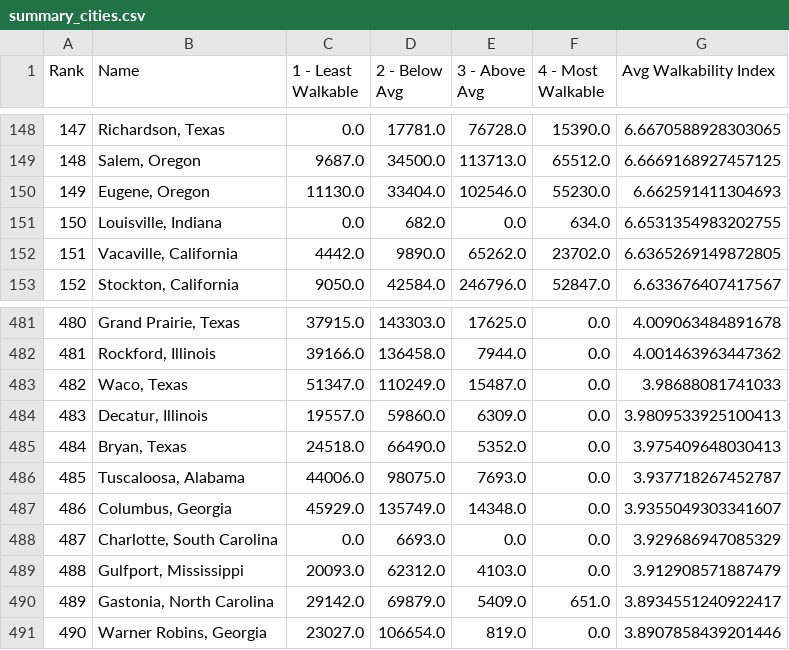
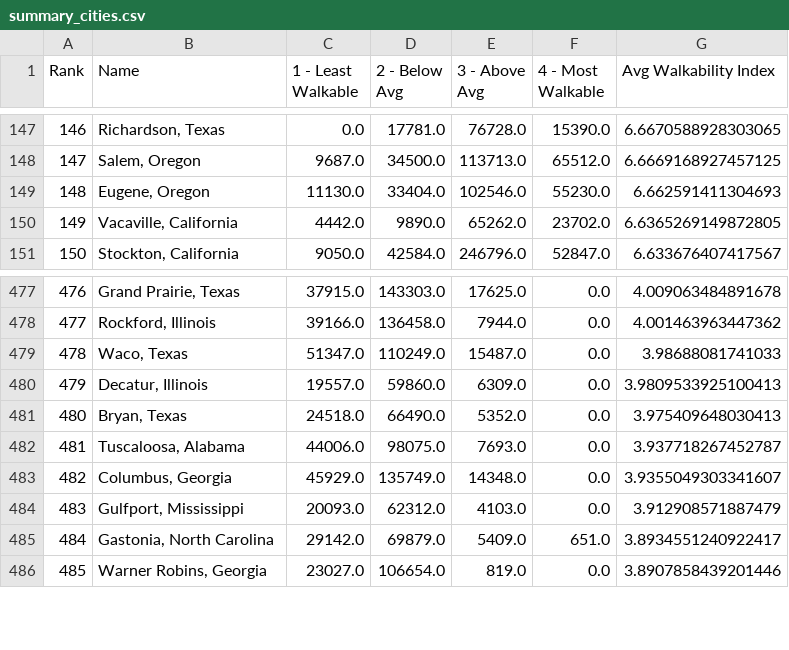
Before and after one commit to LLTTday/nwi_analysis, a CSV file: data/summary_cities.csv, drawn as a sheet; only a part is shown, gaps mark what is left out; the diff covers the shown part only; the diff names each change by its address in the sheet, - before the commit and + after, or states it on an @@ line.

```diff
--- a/data/summary_cities.csv
+++ b/data/summary_cities.csv
@@ column A (Rank) renumbered between rows 8 and 501 @@
-row 151: 150 | Louisville, Indiana | 0.0 | 682.0 | 0.0 | 634.0 | 6.6531354983202755
-row 488: 487 | Charlotte, South Carolina | 0.0 | 6693.0 | 0.0 | 0.0 | 3.929686947085329
```
Also changed, not shown: 8 removed rows elsewhere in this file, 1 other file.
